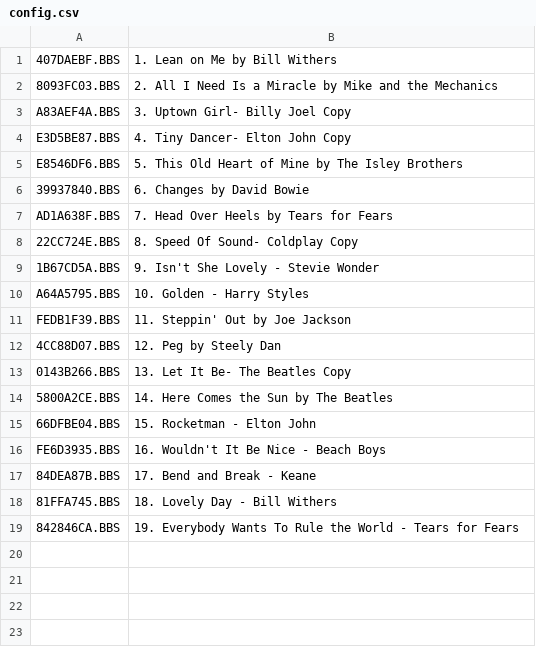
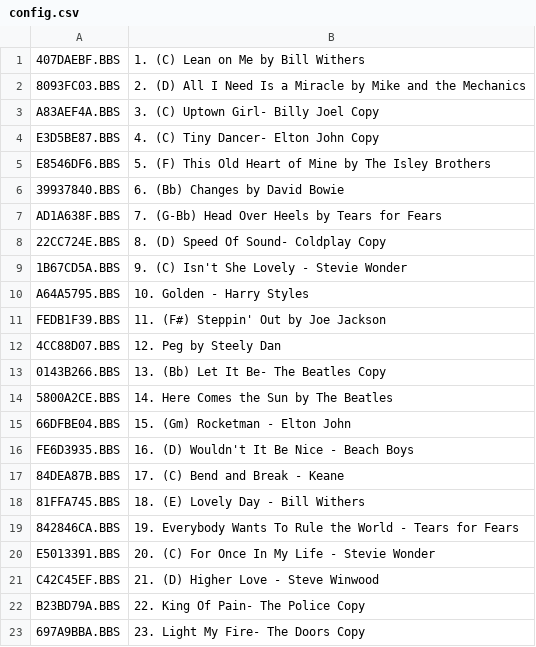
Before and after one commit to emallove/BeatBuddyCard2, a CSV file: SONGS/106DC7CA/config.csv, drawn as a sheet.

Commit message:
Add key signature to song titles, lest I forget
Add new piano tunes for Punch Bowl on Saturday:

   - (C) For Once In My Life - Stevie Wonder
   - (D) Higher Love - Steve Winwood
   - King Of Pain- The Police Copy
   - Light My Fire- The Doors Copy
   - I Say a little Prayer - Burt Bacharach

```diff
--- a/SONGS/106DC7CA/config.csv
+++ b/SONGS/106DC7CA/config.csv
@@ -1,19 +1,23 @@
-407DAEBF.BBS,1. Lean on Me by Bill Withers
-8093FC03.BBS,2. All I Need Is a Miracle by Mike and the Mechanics
-A83AEF4A.BBS,3. Uptown Girl- Billy Joel Copy
-E3D5BE87.BBS,4. Tiny Dancer- Elton John Copy
-E8546DF6.BBS,5. This Old Heart of Mine by The Isley Brothers
-39937840.BBS,6. Changes by David Bowie
-AD1A638F.BBS,7. Head Over Heels by Tears for Fears
-22CC724E.BBS,8. Speed Of Sound- Coldplay Copy
-1B67CD5A.BBS,9. Isn't She Lovely - Stevie Wonder
+407DAEBF.BBS,1. (C) Lean on Me by Bill Withers
+8093FC03.BBS,2. (D) All I Need Is a Miracle by Mike and the Mechanics
+A83AEF4A.BBS,3. (C) Uptown Girl- Billy Joel Copy
+E3D5BE87.BBS,4. (C) Tiny Dancer- Elton John Copy
+E8546DF6.BBS,5. (F) This Old Heart of Mine by The Isley Brothers
+39937840.BBS,6. (Bb) Changes by David Bowie
+AD1A638F.BBS,7. (G-Bb) Head Over Heels by Tears for Fears
+22CC724E.BBS,8. (D) Speed Of Sound- Coldplay Copy
+1B67CD5A.BBS,9. (C) Isn't She Lovely - Stevie Wonder
 A64A5795.BBS,10. Golden - Harry Styles
-FEDB1F39.BBS,11. Steppin' Out by Joe Jackson
+FEDB1F39.BBS,11. (F#) Steppin' Out by Joe Jackson
 4CC88D07.BBS,12. Peg by Steely Dan
-0143B266.BBS,13. Let It Be- The Beatles Copy
+0143B266.BBS,13. (Bb) Let It Be- The Beatles Copy
 5800A2CE.BBS,14. Here Comes the Sun by The Beatles
-66DFBE04.BBS,15. Rocketman - Elton John
-FE6D3935.BBS,16. Wouldn't It Be Nice - Beach Boys
-84DEA87B.BBS,17. Bend and Break - Keane
-81FFA745.BBS,18. Lovely Day - Bill Withers
+66DFBE04.BBS,15. (Gm) Rocketman - Elton John
+FE6D3935.BBS,16. (D) Wouldn't It Be Nice - Beach Boys
+84DEA87B.BBS,17. (C) Bend and Break - Keane
+81FFA745.BBS,18. (E) Lovely Day - Bill Withers
 842846CA.BBS,19. Everybody Wants To Rule the World - Tears for Fears
+E5013391.BBS,20. (C) For Once In My Life - Stevie Wonder
+C42C45EF.BBS,21. (D) Higher Love - Steve Winwood
+B23BD79A.BBS,22. King Of Pain- The Police Copy
+697A9BBA.BBS,23. Light My Fire- The Doors Copy
```
Also changed, not shown: SONGS/149E1CAF/config.csv, SONGS/6772D69A/config.csv, 7 other files.
